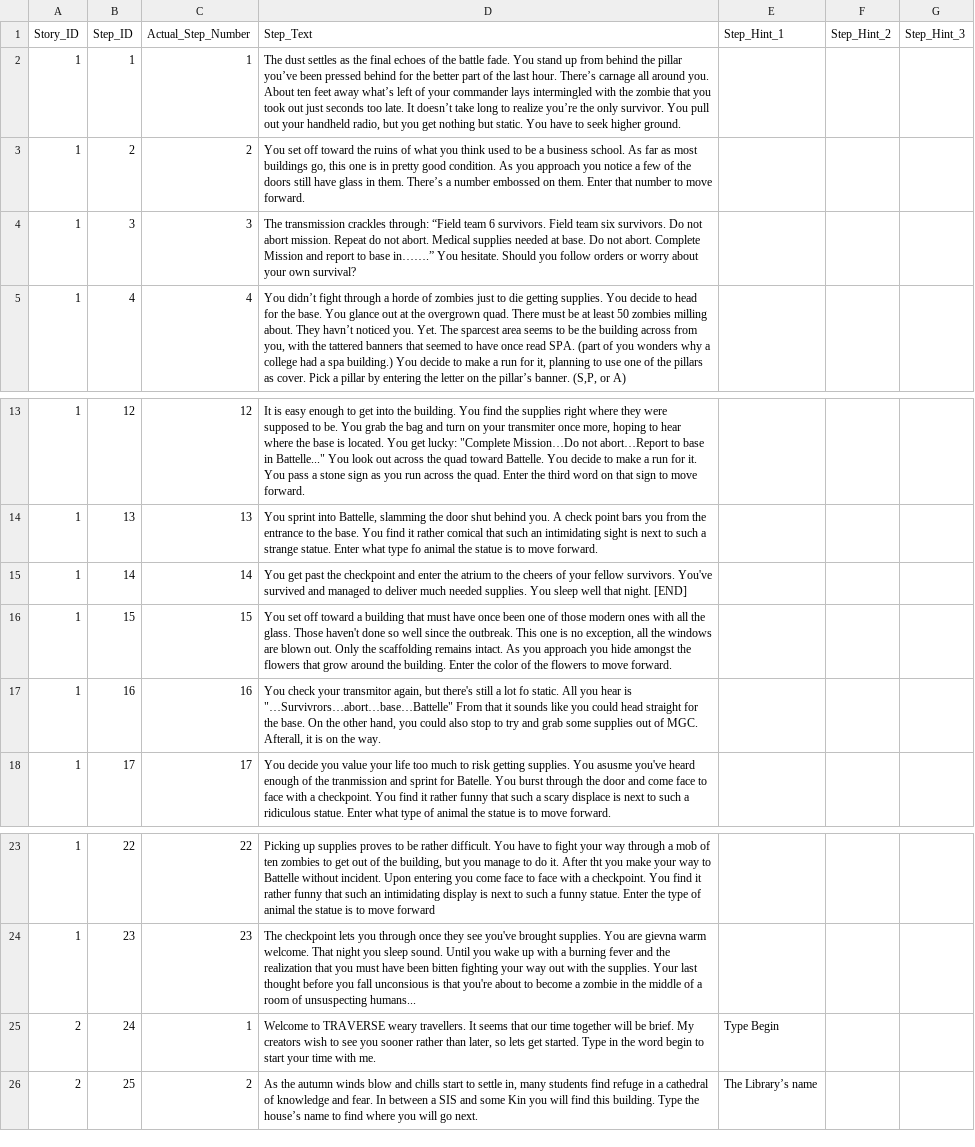
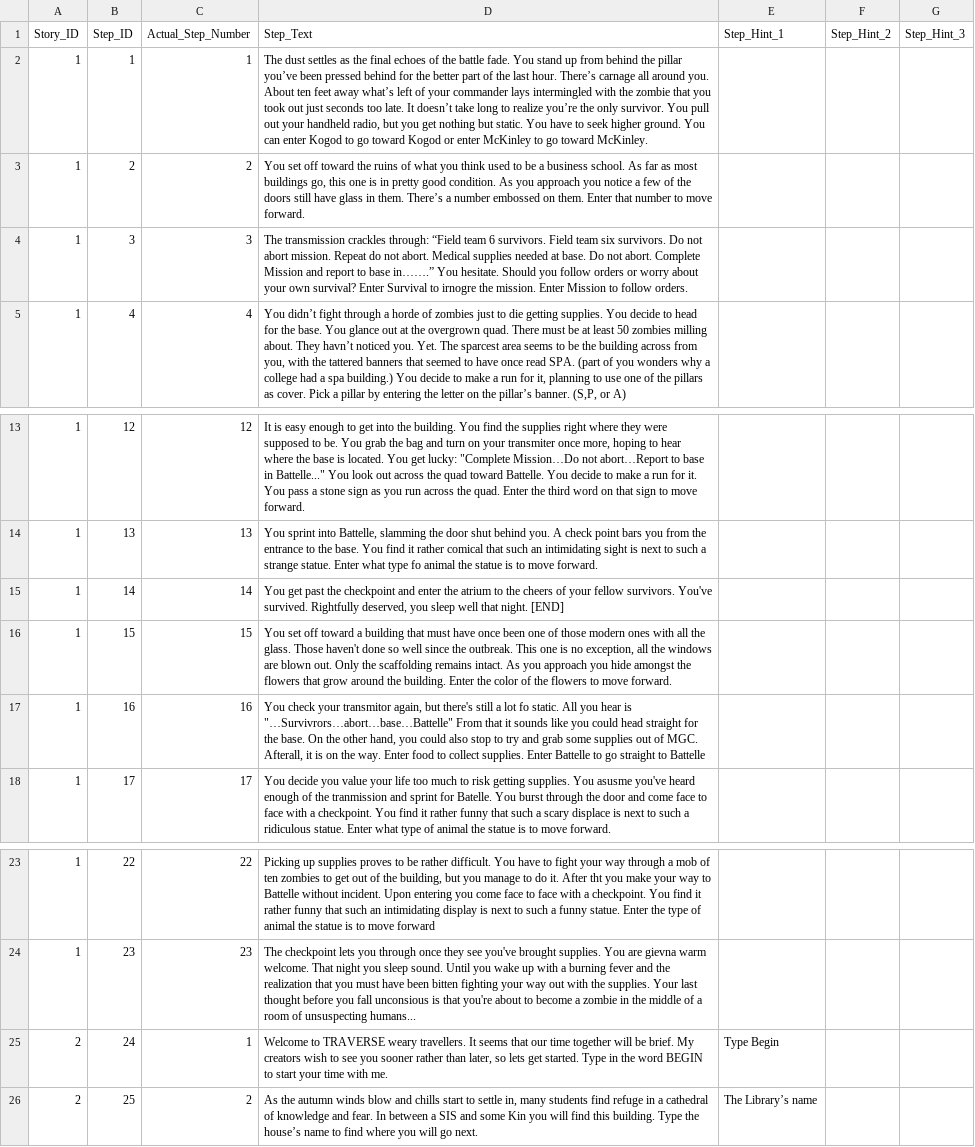
Before and after one commit to Alma-Sanchez/Traverse, a CSV file: BackEndSkeleton/csv_file/Step_Data.csv, drawn as a sheet; only a part is shown, gaps mark what is left out; the diff names each change by its address in the sheet, - before the commit and + after, or states it on an @@ line.

```diff
--- a/BackEndSkeleton/csv_file/Step_Data.csv
+++ b/BackEndSkeleton/csv_file/Step_Data.csv
-D2 (Step_Text): …higher ground.
+D2 (Step_Text): …higher ground. You can enter Kogod to go toward Kogod or enter McKinley to go toward McKinley.
-D4 (Step_Text): …own survival?
+D4 (Step_Text): …own survival? Enter Survival to irnogre the mission. Enter Mission to follow orders.
-D15 (Step_Text): …survivors. You've survived and managed to deliver much needed supplies. You sleep well…
+D15 (Step_Text): …survivors. You've survived. Rightfully deserved, you sleep well…
-D17 (Step_Text): …the way.
+D17 (Step_Text): …the way. Enter food to collect supplies. Enter Battelle to go straight to Battelle
-D25 (Step_Text): …the word begin to start…
+D25 (Step_Text): …the word BEGIN to start…
```
Also changed, not shown: BackEndSkeleton/csv_file/Answer_Key.csv, BackEndSkeleton/csv_file/Answer_Type_Text.csv, 2 other files.
